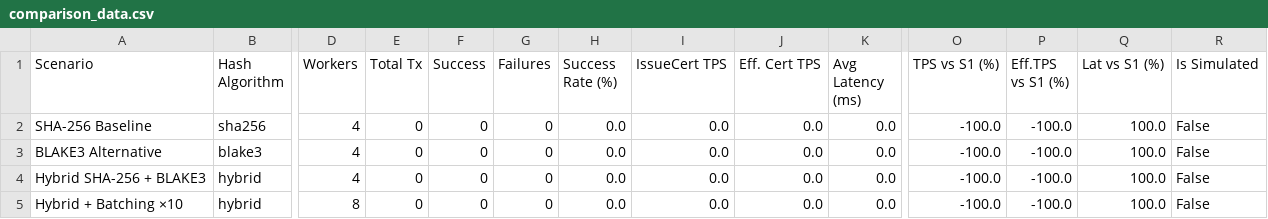
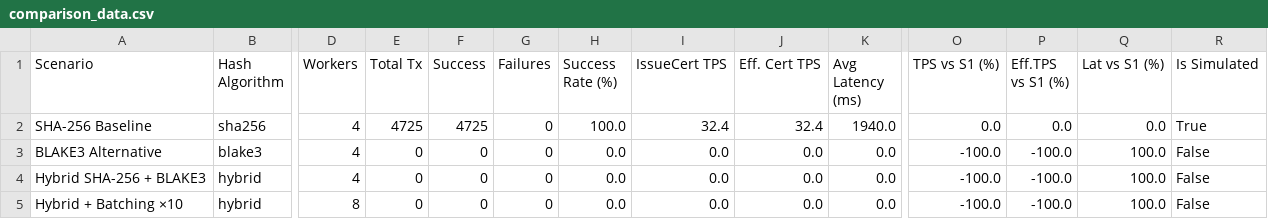
Before and after one commit to NawalAlragwi/fabricNew, a CSV file: results/final_comparison/comparison_data.csv, drawn as a sheet; only a part is shown, gaps mark what is left out; the diff names each change by its address in the sheet, - before the commit and + after, or states it on an @@ line.

```diff
--- a/results/final_comparison/comparison_data.csv
+++ b/results/final_comparison/comparison_data.csv
-E2 (Total Tx): 0
+E2 (Total Tx): 4725
-F2 (Success): 0
+F2 (Success): 4725
-H2 (Success Rate (%)): 0.0
+H2 (Success Rate (%)): 100.0
-I2 (IssueCert TPS): 0.0
+I2 (IssueCert TPS): 32.4
-J2 (Eff. Cert TPS): 0.0
+J2 (Eff. Cert TPS): 32.4
-K2 (Avg Latency (ms)): 0.0
+K2 (Avg Latency (ms)): 1940.0
-O2 (TPS vs S1 (%)): -100.0
+O2 (TPS vs S1 (%)): 0.0
-P2 (Eff.TPS vs S1 (%)): -100.0
+P2 (Eff.TPS vs S1 (%)): 0.0
-Q2 (Lat vs S1 (%)): 100.0
+Q2 (Lat vs S1 (%)): 0.0
-R2 (Is Simulated): False
+R2 (Is Simulated): True
```
Also changed, not shown: results/final_comparison/per_operation_data.csv, 37 other files.
